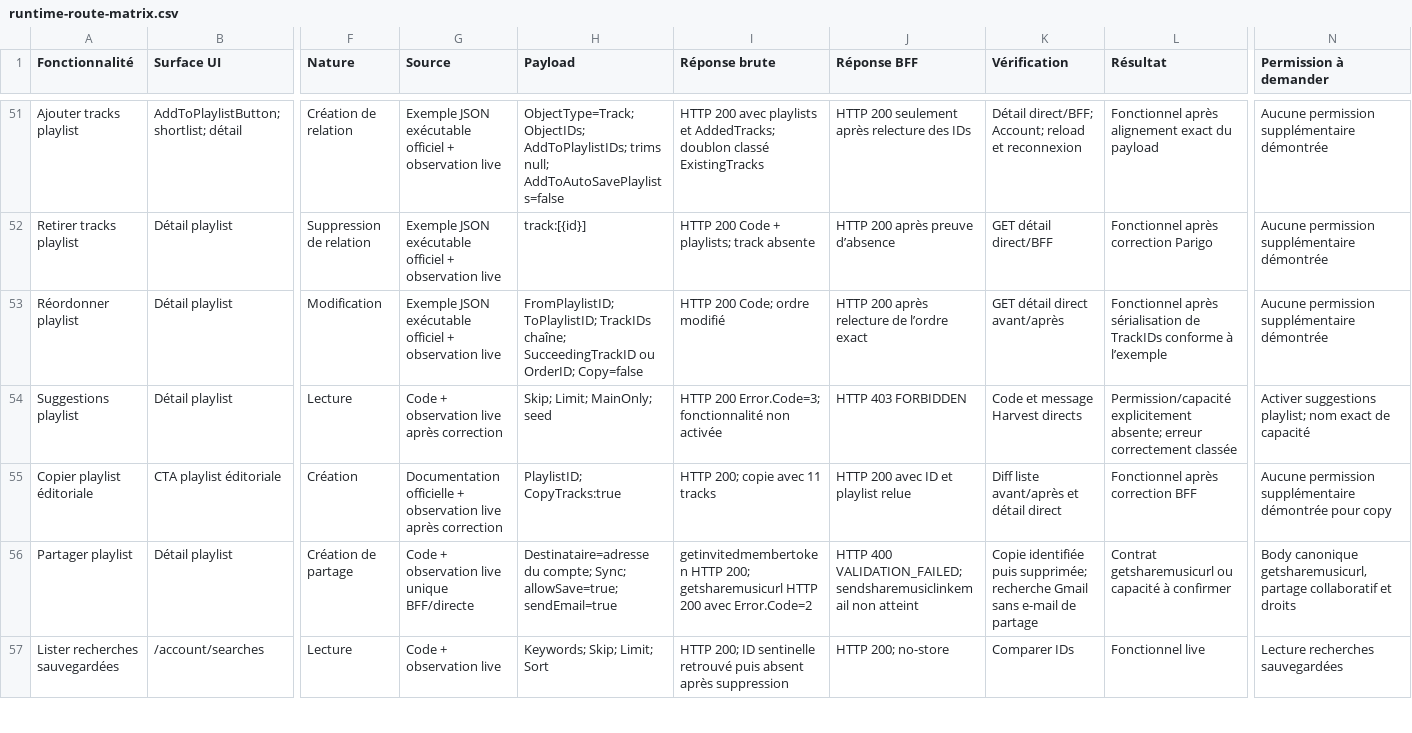
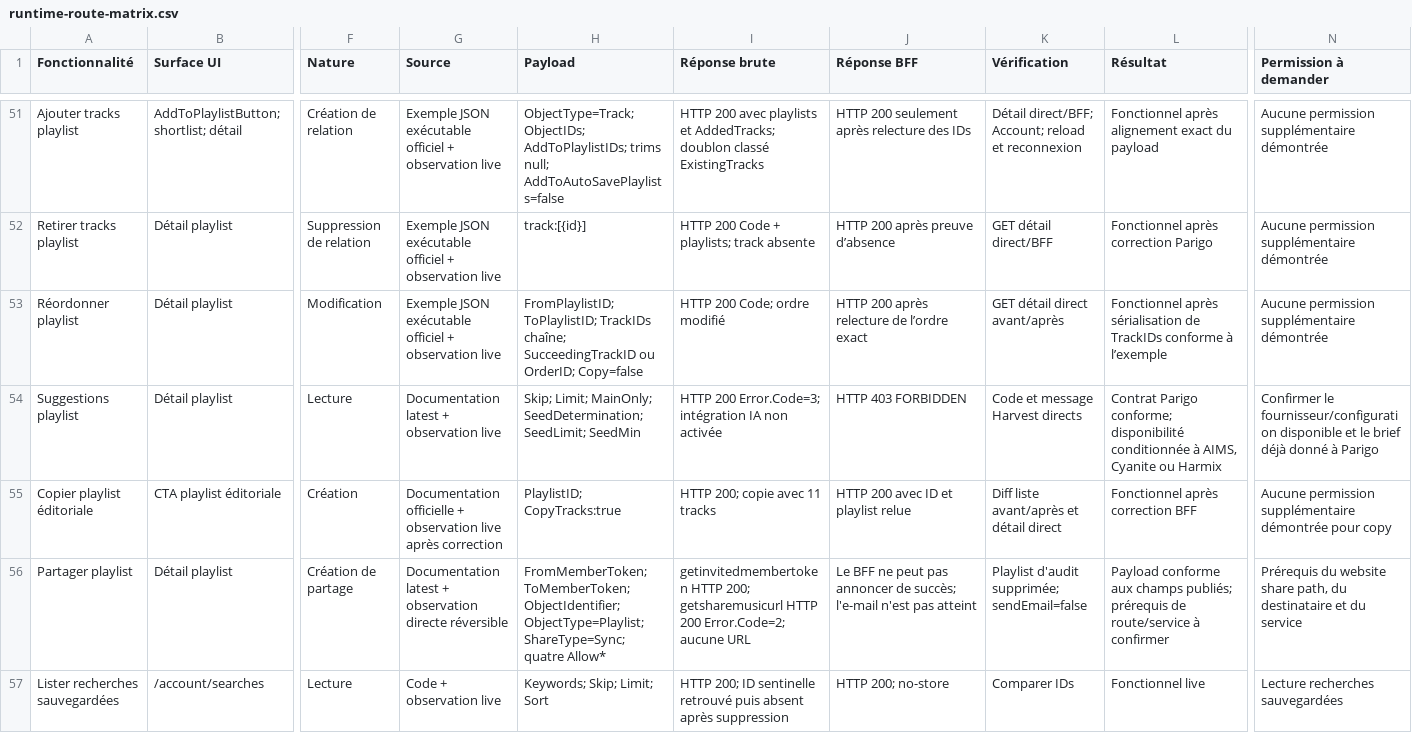
Before and after one commit to YoannDrx/Parigo, a CSV file: docs/harvest/runtime-route-matrix.csv, drawn as a sheet; only a part is shown, gaps mark what is left out; the diff covers the shown part only; the diff names each change by its address in the sheet, - before the commit and + after, or states it on an @@ line.

Commit message:
docs: publish July 30 Harvest audit (#43)

```diff
--- a/docs/harvest/runtime-route-matrix.csv
+++ b/docs/harvest/runtime-route-matrix.csv
-G54 (Source): Code + observation live après correction
+G54 (Source): Documentation latest + observation live
-H54 (Payload): Skip; Limit; MainOnly; seed
+H54 (Payload): Skip; Limit; MainOnly; SeedDetermination; SeedLimit; SeedMin
-I54 (Réponse brute): …200 Error.Code=3; fonctionnalité non activée
+I54 (Réponse brute): …200 Error.Code=3; intégration IA non activée
-L54 (Résultat): Permission/capacité explicitement absente; erreur correctement classée
+L54 (Résultat): Contrat Parigo conforme; disponibilité conditionnée à AIMS, Cyanite ou Harmix
-N54 (Permission à demander): Activer suggestions playlist; nom exact de capacité
+N54 (Permission à demander): Confirmer le fournisseur/configuration disponible et le brief déjà donné à Parigo
-G56 (Source): Code + observation live unique BFF/directe
+G56 (Source): Documentation latest + observation directe réversible
-H56 (Payload): Destinataire=adresse du compte; Sync; allowSave=true; sendEmail=true
+H56 (Payload): FromMemberToken; ToMemberToken; ObjectIdentifier; ObjectType=Playlist; ShareType=Sync; quatre Allow*
-I56 (Réponse brute): …HTTP 200 avec Error.Code=2
+I56 (Réponse brute): …HTTP 200 Error.Code=2; aucune URL
-J56 (Réponse BFF): HTTP 400 VALIDATION_FAILED; sendsharemusiclinkemail non atteint
+J56 (Réponse BFF): Le BFF ne peut pas annoncer de succès; l'e-mail n'est pas atteint
-K56 (Vérification): Copie identifiée puis supprimée; recherche Gmail sans e-mail de partage
+K56 (Vérification): Playlist d'audit supprimée; sendEmail=false
-L56 (Résultat): Contrat getsharemusicurl ou capacité à confirmer
+L56 (Résultat): Payload conforme aux champs publiés; prérequis de route/service à confirmer
-N56 (Permission à demander): Body canonique getsharemusicurl, partage collaboratif et droits
+N56 (Permission à demander): Prérequis du website share path, du destinataire et du service
```
Also changed, not shown: 3 added rows and 43 edited cells elsewhere in this file, 5 other files.
